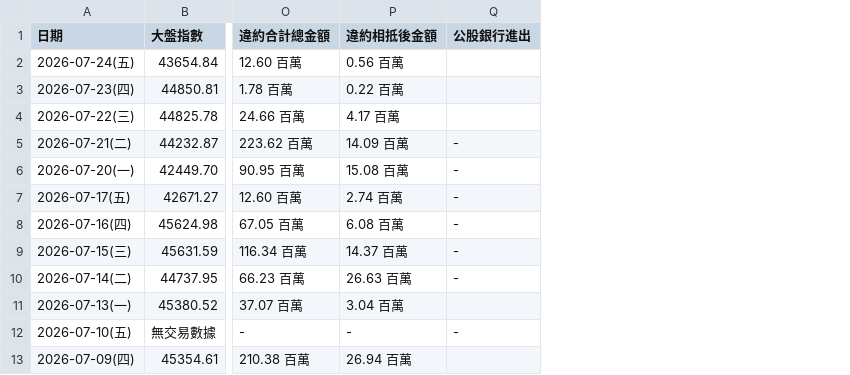
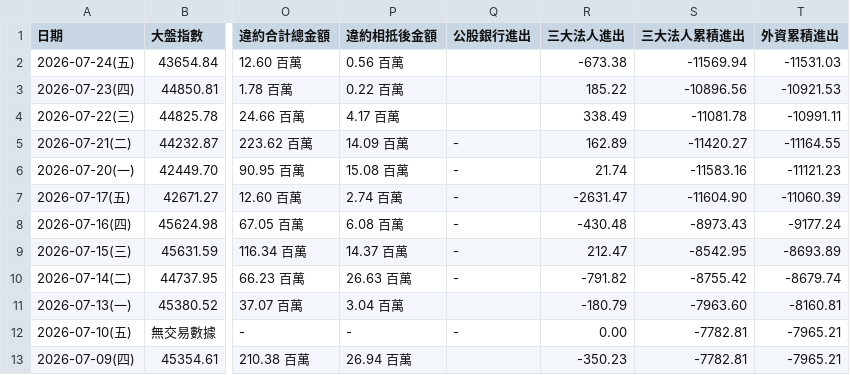
Before and after one commit to cool8964/stock-streamlist, a CSV file: stock_history_cache.csv, drawn as a sheet; only a part is shown, gaps mark what is left out; the diff names each change by its address in the sheet, - before the commit and + after, or states it on an @@ line.

```diff
--- a/stock_history_cache.csv
+++ b/stock_history_cache.csv
+column R (三大法人進出), rows 2-13: -673.38 | 185.22 | 338.49 | 162.89 | 21.74 | -2631.47 | -430.48 | 212.47 | -791.82 | -180.79 | 0.00 | -350.23
+column S (三大法人累積進出), rows 2-13: -11569.94 | -10896.56 | -11081.78 | -11420.27 | -11583.16 | -11604.90 | -8973.43 | -8542.95 | -8755.42 | -7963.60 | -7782.81 | -7782.81
+column T (外資累積進出), rows 2-13: -11531.03 | -10921.53 | -10991.11 | -11164.55 | -11121.23 | -11060.39 | -9177.24 | -8693.89 | -8679.74 | -8160.81 | -7965.21 | -7965.21
```
Also changed, not shown: 1 other file.
